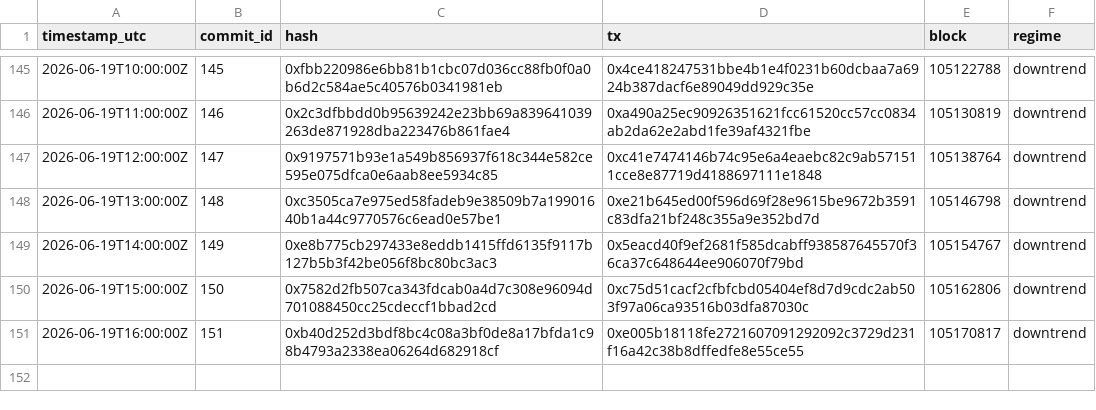
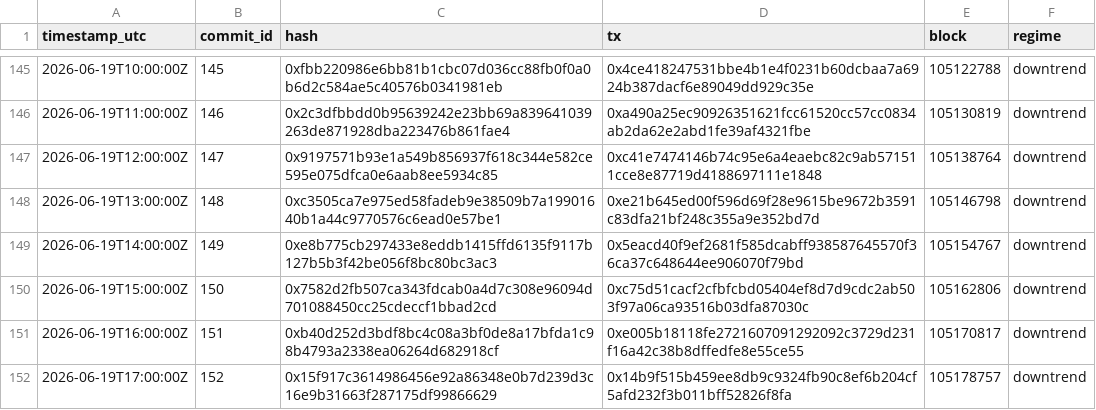
Before and after one commit to holybunnie/regime-pilot, a CSV file: attest/commits_public.csv, drawn as a sheet; only a part is shown, gaps mark what is left out; the diff names each change by its address in the sheet, - before the commit and + after, or states it on an @@ line.

Commit message:
Record hourly attestation 2026-06-19T17:03Z

```diff
--- a/attest/commits_public.csv
+++ b/attest/commits_public.csv
+row 152: 2026-06-19T17:00:00Z | 152 | 0x15f917c3614986456e92a86348e0b7d239d3c16e9b31663f287175df99866629 | 0x14b9f515b459ee8db9c9324fb90c8ef6b204cf5afd232f3b011bff52826f8fa | 105178757 | downtrend
```
Also changed, not shown: 4 other files.
